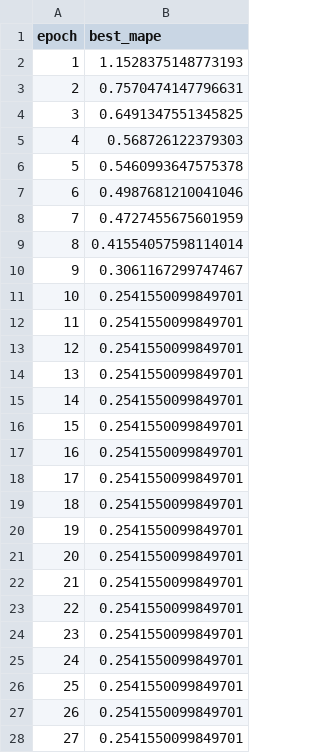
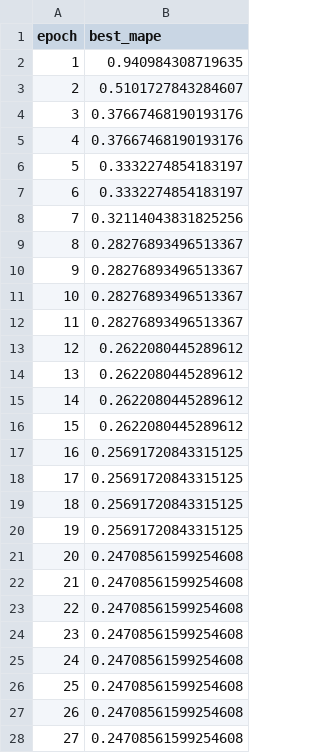
Before and after one commit to Pedro-Rick/IC, a CSV file: transferLearning/transL_results/V/graficos/curve_TL_epochs_V_Jou.csv, drawn as a sheet; only a part is shown; the diff covers the shown part only.

```diff
--- a/transferLearning/transL_results/V/graficos/curve_TL_epochs_V_Jou.csv
+++ b/transferLearning/transL_results/V/graficos/curve_TL_epochs_V_Jou.csv
@@ -1,28 +1,28 @@
 epoch,best_mape
-1,1.1528375148773193
-2,0.7570474147796631
-3,0.6491347551345825
-4,0.568726122379303
-5,0.5460993647575378
-6,0.4987681210041046
-7,0.4727455675601959
-8,0.41554057598114014
-9,0.3061167299747467
-10,0.2541550099849701
-11,0.2541550099849701
-12,0.2541550099849701
-13,0.2541550099849701
-14,0.2541550099849701
-15,0.2541550099849701
-16,0.2541550099849701
-17,0.2541550099849701
-18,0.2541550099849701
-19,0.2541550099849701
-20,0.2541550099849701
-21,0.2541550099849701
-22,0.2541550099849701
-23,0.2541550099849701
-24,0.2541550099849701
-25,0.2541550099849701
-26,0.2541550099849701
-27,0.2541550099849701
+1,0.940984308719635
+2,0.5101727843284607
+3,0.37667468190193176
+4,0.37667468190193176
+5,0.3332274854183197
+6,0.3332274854183197
+7,0.32114043831825256
+8,0.28276893496513367
+9,0.28276893496513367
+10,0.28276893496513367
+11,0.28276893496513367
+12,0.2622080445289612
+13,0.2622080445289612
+14,0.2622080445289612
+15,0.2622080445289612
+16,0.25691720843315125
+17,0.25691720843315125
+18,0.25691720843315125
+19,0.25691720843315125
+20,0.24708561599254608
+21,0.24708561599254608
+22,0.24708561599254608
+23,0.24708561599254608
+24,0.24708561599254608
+25,0.24708561599254608
+26,0.24708561599254608
+27,0.24708561599254608
```
Also changed, not shown: 73 edited cells elsewhere in this file, transferLearning/transL_results/V/motor_V_Jou_TransL_2D_info.csv, 1 other file.
